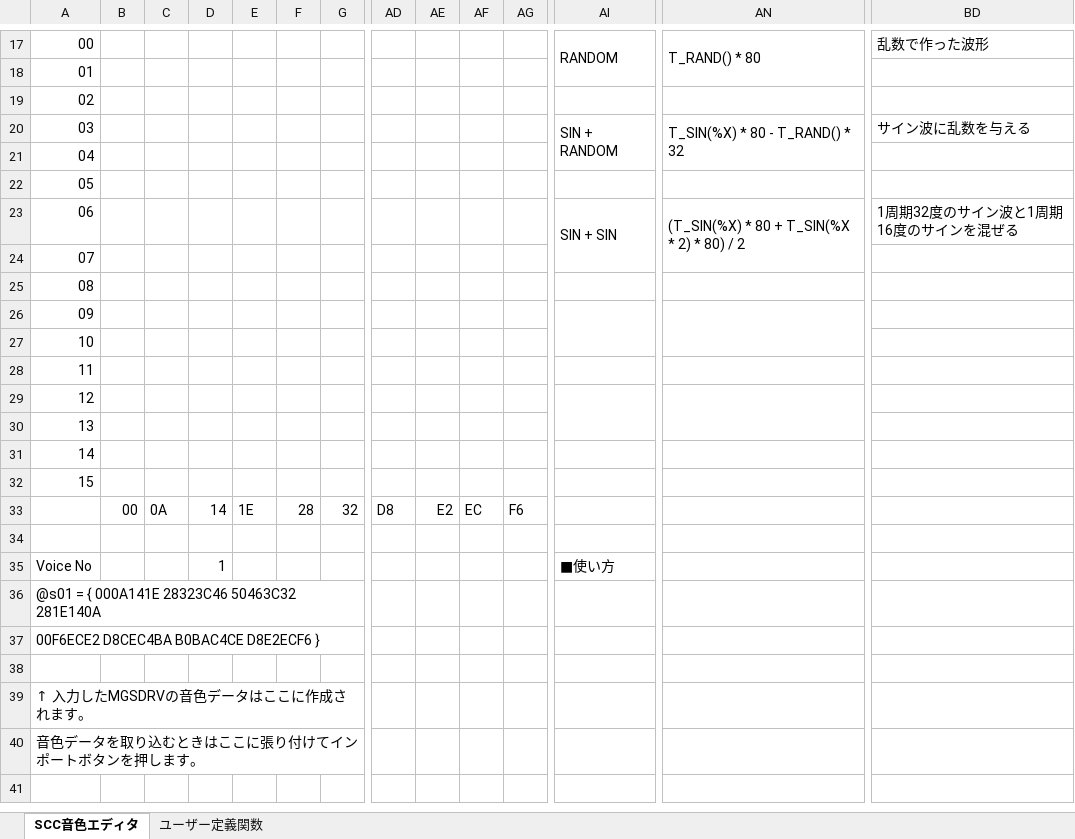
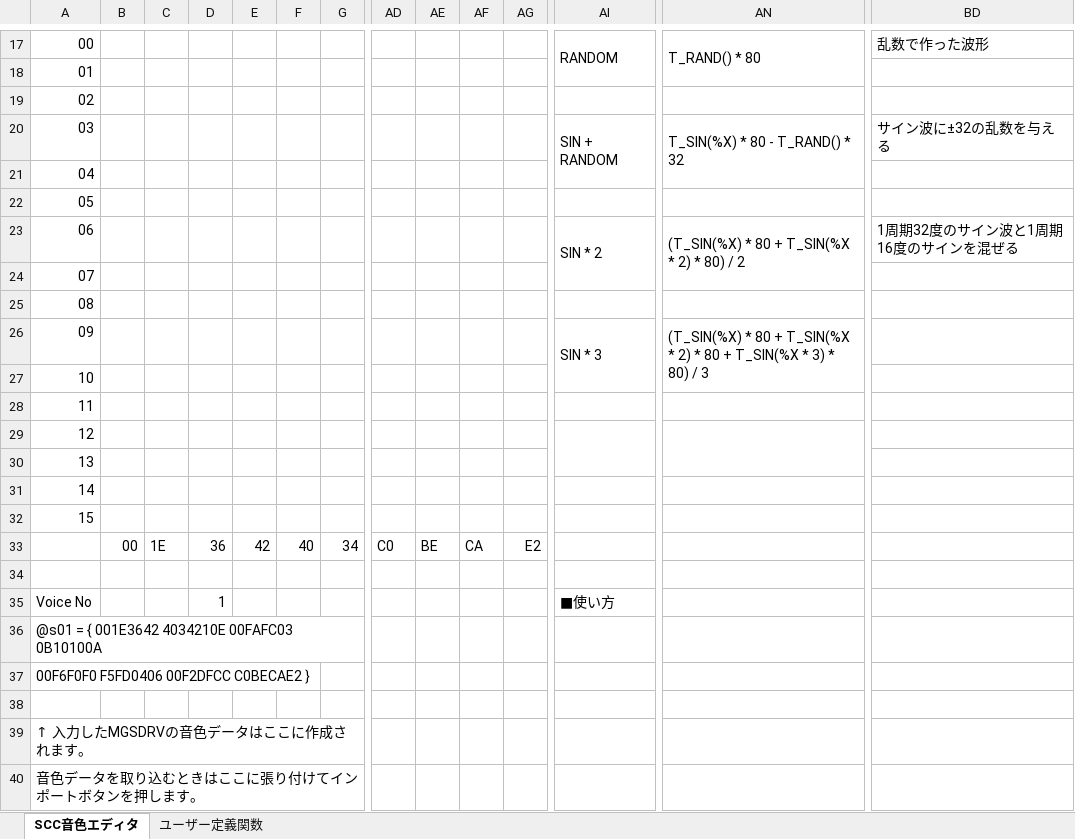
Before and after one commit to garymsx/SCCVoiceEditor, an Excel workbook: SCCVoiceEditor.xlsm, sheet SCC音色エディタ, drawn as a sheet; only a part is shown, gaps mark what is left out; values as stored, in another font and other column widths than the file's, no cell formats; charts and pictures not drawn; removed rows and columns are numbered as before the commit, all else as after; rows hold the shown columns only; the diff names each change by its address in the sheet, - before the commit and + after, or states it on an @@ line.

Commit message:
User Function update

```diff
--- a/SCCVoiceEditor.xlsm (sheet SCC音色エディタ)
+++ b/SCCVoiceEditor.xlsm (sheet SCC音色エディタ)
-BD20: サイン波に乱数を与える
+BD20: サイン波に±32の乱数を与える
-AI23: SIN + SIN
+AI23: SIN * 2
-AI26: (empty)
+AI26: SIN * 3
-AN26: (empty)
+AN26: (T_SIN(%X) * 80 + T_SIN(%X * 2) * 80 + T_SIN(%X * 3) * 80) / 3
-row 33:  | 00 | 0A | 14 | 1E | 28 | 32 | D8 | E2 | EC | F6
+row 33:  | 00 | 1E | 36 | 42 | 40 | 34 | C0 | BE | CA | E2
-A36: @s01 = { 000A141E 28323C46 50463C32 281E140A
+A36: @s01 = { 001E3642 4034210E 00FAFC03 0B10100A
-A37: 00F6ECE2 D8CEC4BA B0BAC4CE D8E2ECF6 }
+A37: 00F6F0F0 F5FD0406 00F2DFCC C0BECAE2 }
```
Also changed, not shown: cell formats, charts or pictures.
